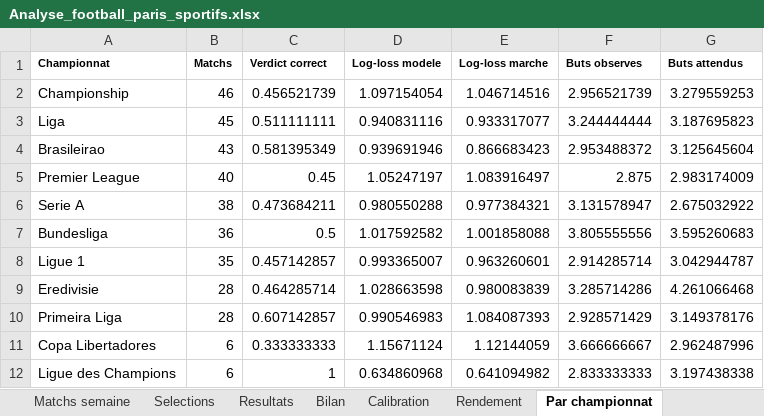
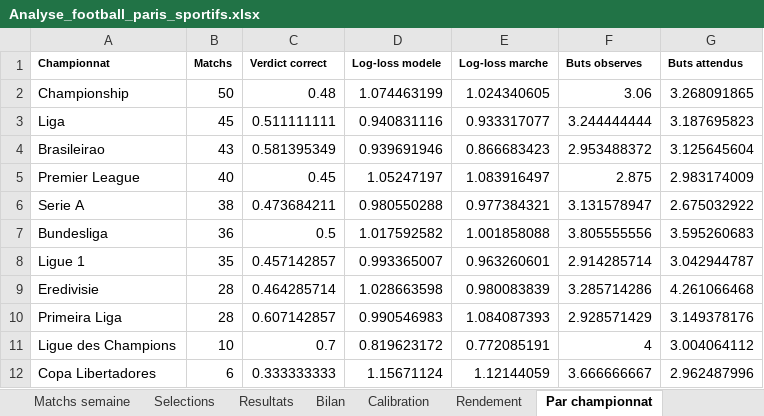
Before and after one commit to zoukeur971/analyse-foot, an Excel workbook: classeur/Analyse_football_paris_sportifs.xlsx, sheet Par championnat, drawn as a sheet; values as stored, in another font and other column widths than the file's, no borders; removed rows and columns are numbered as before the commit, all else as after; the diff names each change by its address in the sheet, - before the commit and + after, or states it on an @@ line.

```diff
--- a/classeur/Analyse_football_paris_sportifs.xlsx (sheet Par championnat)
+++ b/classeur/Analyse_football_paris_sportifs.xlsx (sheet Par championnat)
-B2 (Matchs): 46
+B2 (Matchs): 50
-C2 (Verdict correct): 0.456521739
+C2 (Verdict correct): 0.48
-D2 (Log-loss modele): 1.097154054
+D2 (Log-loss modele): 1.074463199
-E2 (Log-loss marche): 1.046714516
+E2 (Log-loss marche): 1.024340605
-F2 (Buts observes): 2.956521739
+F2 (Buts observes): 3.06
-G2 (Buts attendus): 3.279559253
+G2 (Buts attendus): 3.268091865
+row 11: Ligue des Champions | 10 | 0.7 | 0.819623172 | 0.772085191 | 4 | 3.004064112
-row 12: Ligue des Champions | 6 | 1 | 0.634860968 | 0.641094982 | 2.833333333 | 3.197438338
```
Also changed, not shown: sheet Matchs semaine, sheet Selections, sheet Resultats, sheet Calibration, sheet Bilan, sheet Rendement, 2 more sheets, 6 other files.
